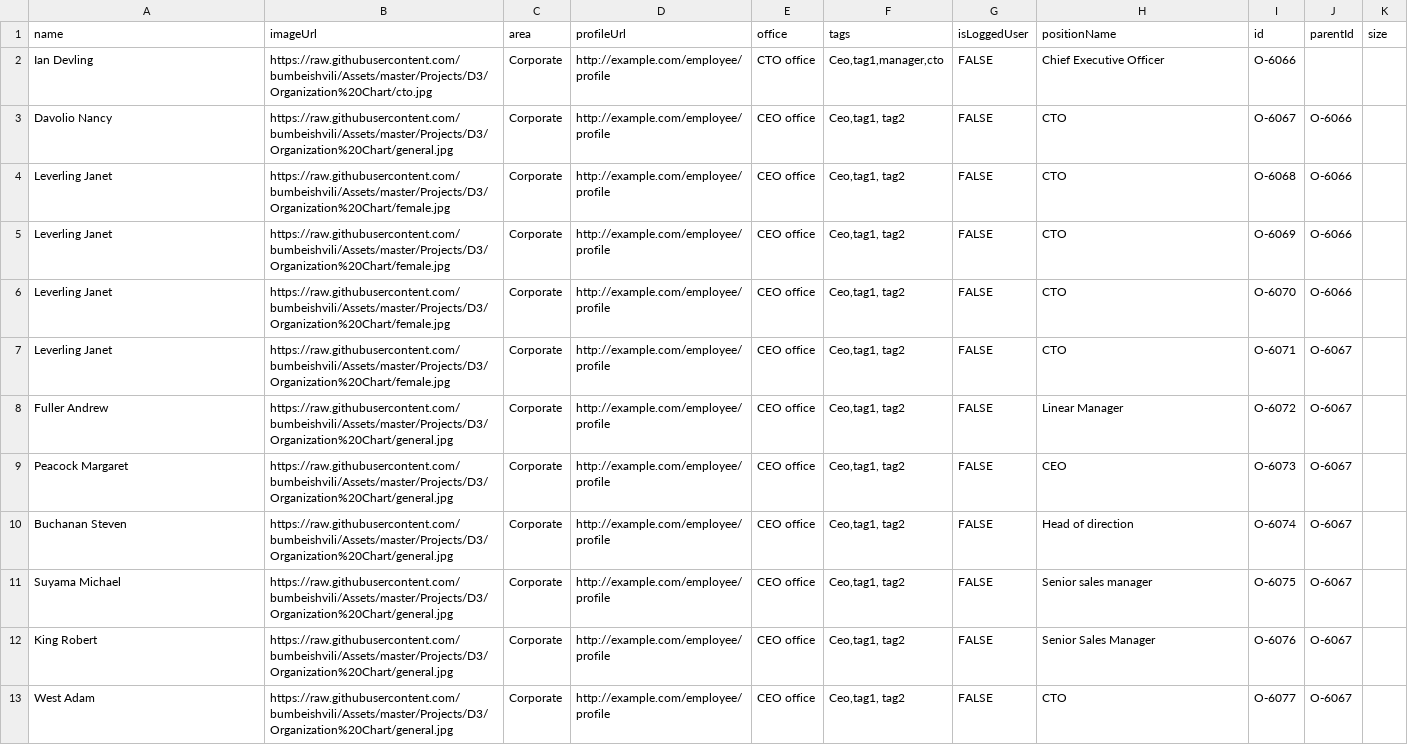
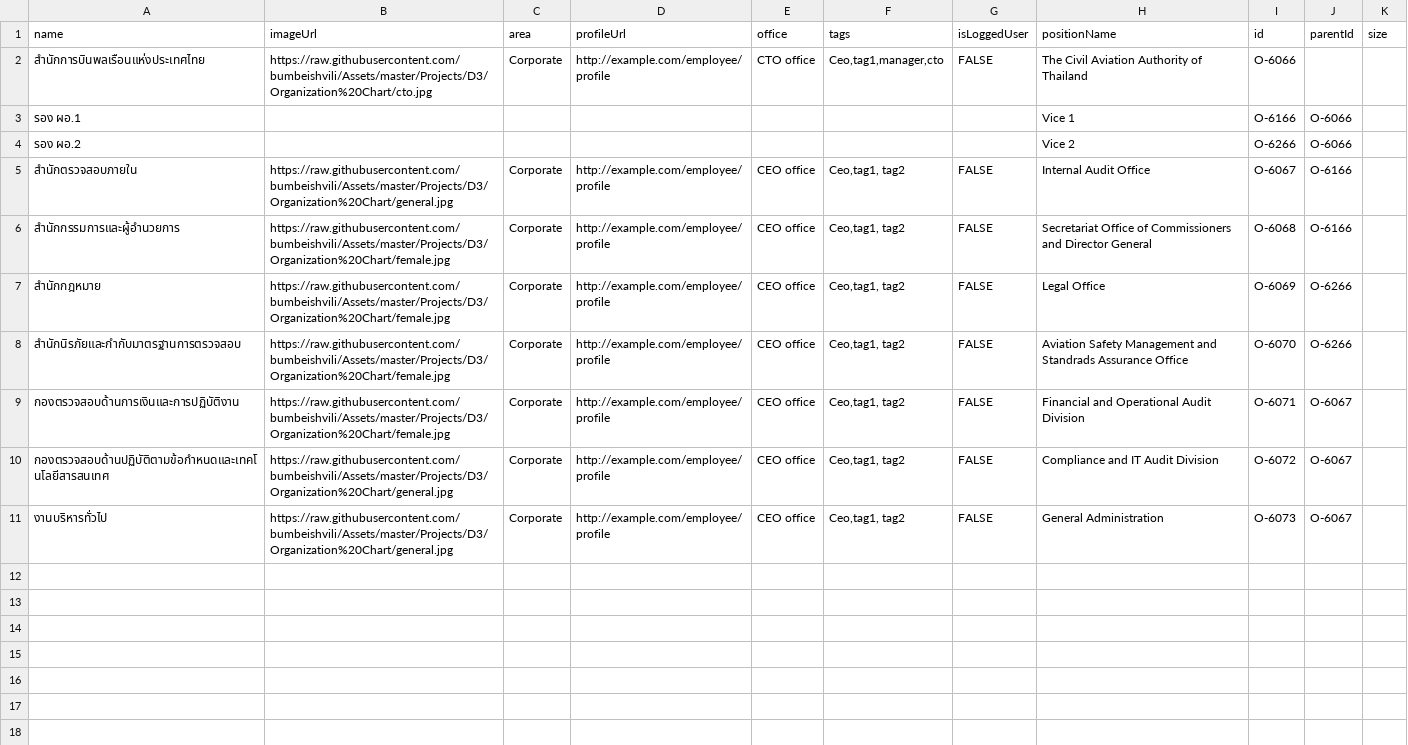
Before and after one commit to taeitxxx/CSV-Storage, a CSV file: orgData.csv, drawn as a sheet.

Commit message:
Update orgData.csv

```diff
--- a/orgData.csv
+++ b/orgData.csv
@@ -1,13 +1,11 @@
 name,imageUrl,area,profileUrl,office,tags,isLoggedUser,positionName,id,parentId,size
-Ian Devling,https://raw.githubusercontent.com/bumbeishvili/Assets/master/Projects/D3/Organization%20Chart/cto.jpg,Corporate,http://example.com/employee/profile,CTO office,"Ceo,tag1,manager,cto",FALSE,Chief Executive Officer ,O-6066,,
-Davolio Nancy,https://raw.githubusercontent.com/bumbeishvili/Assets/master/Projects/D3/Organization%20Chart/general.jpg,Corporate,http://example.com/employee/profile,CEO office,"Ceo,tag1, tag2",FALSE,CTO ,O-6067,O-6066,
- Leverling Janet,https://raw.githubusercontent.com/bumbeishvili/Assets/master/Projects/D3/Organization%20Chart/female.jpg,Corporate,http://example.com/employee/profile,CEO office,"Ceo,tag1, tag2",FALSE,CTO ,O-6068,O-6066,
- Leverling Janet,https://raw.githubusercontent.com/bumbeishvili/Assets/master/Projects/D3/Organization%20Chart/female.jpg,Corporate,http://example.com/employee/profile,CEO office,"Ceo,tag1, tag2",FALSE,CTO ,O-6069,O-6066,
- Leverling Janet,https://raw.githubusercontent.com/bumbeishvili/Assets/master/Projects/D3/Organization%20Chart/female.jpg,Corporate,http://example.com/employee/profile,CEO office,"Ceo,tag1, tag2",FALSE,CTO ,O-6070,O-6066,
- Leverling Janet,https://raw.githubusercontent.com/bumbeishvili/Assets/master/Projects/D3/Organization%20Chart/female.jpg,Corporate,http://example.com/employee/profile,CEO office,"Ceo,tag1, tag2",FALSE,CTO ,O-6071,O-6067,
-Fuller Andrew,https://raw.githubusercontent.com/bumbeishvili/Assets/master/Projects/D3/Organization%20Chart/general.jpg,Corporate,http://example.com/employee/profile,CEO office,"Ceo,tag1, tag2",FALSE,Linear Manager,O-6072,O-6067,
-Peacock Margaret,https://raw.githubusercontent.com/bumbeishvili/Assets/master/Projects/D3/Organization%20Chart/general.jpg,Corporate,http://example.com/employee/profile,CEO office,"Ceo,tag1, tag2",FALSE,CEO,O-6073,O-6067,
-Buchanan Steven,https://raw.githubusercontent.com/bumbeishvili/Assets/master/Projects/D3/Organization%20Chart/general.jpg,Corporate,http://example.com/employee/profile,CEO office,"Ceo,tag1, tag2",FALSE,Head of direction,O-6074,O-6067,
-Suyama Michael,https://raw.githubusercontent.com/bumbeishvili/Assets/master/Projects/D3/Organization%20Chart/general.jpg,Corporate,http://example.com/employee/profile,CEO office,"Ceo,tag1, tag2",FALSE,Senior sales manager,O-6075,O-6067,
-King Robert,https://raw.githubusercontent.com/bumbeishvili/Assets/master/Projects/D3/Organization%20Chart/general.jpg,Corporate,http://example.com/employee/profile,CEO office,"Ceo,tag1, tag2",FALSE,Senior Sales Manager,O-6076,O-6067,
-West Adam,https://raw.githubusercontent.com/bumbeishvili/Assets/master/Projects/D3/Organization%20Chart/general.jpg,Corporate,http://example.com/employee/profile,CEO office,"Ceo,tag1, tag2",FALSE,CTO,O-6077,O-6067,
+สำนักการบินพลเรือนแห่งประเทศไทย,https://raw.githubusercontent.com/bumbeishvili/Assets/master/Projects/D3/Organization%20Chart/cto.jpg,Corporate,http://example.com/employee/profile,CTO office,"Ceo,tag1,manager,cto",FALSE,The Civil Aviation Authority of Thailand,O-6066,,
+รอง ผอ.1,,,,,,,Vice 1,O-6166,O-6066,
+รอง ผอ.2,,,,,,,Vice 2,O-6266,O-6066,
+สำนักตรวจสอบภายใน,https://raw.githubusercontent.com/bumbeishvili/Assets/master/Projects/D3/Organization%20Chart/general.jpg,Corporate,http://example.com/employee/profile,CEO office,"Ceo,tag1, tag2",FALSE,Internal Audit Office,O-6067,O-6166,
+สำนักกรรมการและผู้อำนวยการ,https://raw.githubusercontent.com/bumbeishvili/Assets/master/Projects/D3/Organization%20Chart/female.jpg,Corporate,http://example.com/employee/profile,CEO office,"Ceo,tag1, tag2",FALSE,Secretariat Office of Commissioners and Director General,O-6068,O-6166,
+สำนักกฎหมาย,https://raw.githubusercontent.com/bumbeishvili/Assets/master/Projects/D3/Organization%20Chart/female.jpg,Corporate,http://example.com/employee/profile,CEO office,"Ceo,tag1, tag2",FALSE,Legal Office,O-6069,O-6266,
+สำนักนิรภัยและกำกับมาตรฐานการตรวจสอบ,https://raw.githubusercontent.com/bumbeishvili/Assets/master/Projects/D3/Organization%20Chart/female.jpg,Corporate,http://example.com/employee/profile,CEO office,"Ceo,tag1, tag2",FALSE,Aviation Safety Management and Standrads Assurance Office,O-6070,O-6266,
+กองตรวจสอบด้านการเงินและการปฏิบัติงาน,https://raw.githubusercontent.com/bumbeishvili/Assets/master/Projects/D3/Organization%20Chart/female.jpg,Corporate,http://example.com/employee/profile,CEO office,"Ceo,tag1, tag2",FALSE,Financial and Operational Audit Division,O-6071,O-6067,
+กองตรวจสอบด้านปฏิบัติตามข้อกำหนดและเทคโนโลยีสารสนเทศ,https://raw.githubusercontent.com/bumbeishvili/Assets/master/Projects/D3/Organization%20Chart/general.jpg,Corporate,http://example.com/employee/profile,CEO office,"Ceo,tag1, tag2",FALSE,Compliance and IT Audit Division,O-6072,O-6067,
+งานบริหารทั่วไป,https://raw.githubusercontent.com/bumbeishvili/Assets/master/Projects/D3/Organization%20Chart/general.jpg,Corporate,http://example.com/employee/profile,CEO office,"Ceo,tag1, tag2",FALSE,General Administration,O-6073,O-6067,
```
